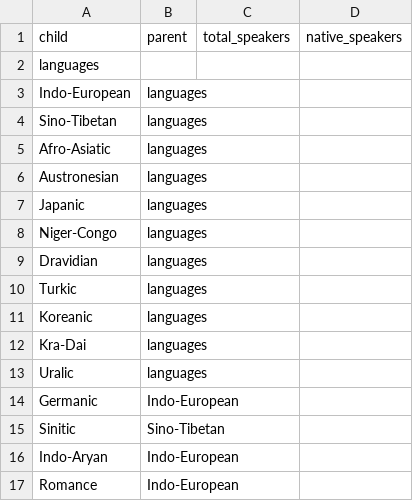
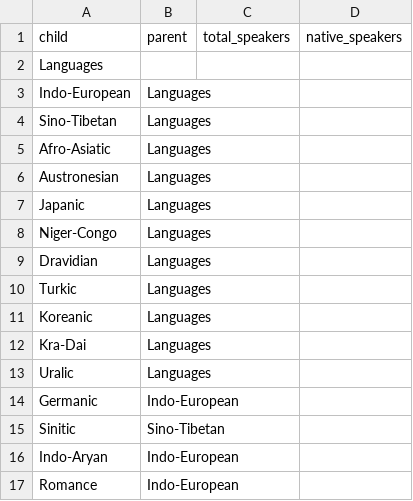
Before and after one commit to d3js-in-action-third-edition/100-most-spoken-languages, a CSV file: data/flat_data_with_speakers.csv, drawn as a sheet; only a part is shown.

```diff
--- a/data/flat_data_with_speakers.csv
+++ b/data/flat_data_with_speakers.csv
@@ -1,14 +1,14 @@
 child,parent,total_speakers,native_speakers
-languages,,,
-Indo-European,languages,,
-Sino-Tibetan,languages,,
-Afro-Asiatic,languages,,
-Austronesian,languages,,
-Japanic,languages,,
-Niger-Congo,languages,,
-Dravidian,languages,,
-Turkic,languages,,
-Koreanic,languages,,
-Kra-Dai,languages,,
-Uralic,languages,,
+Languages,,,
+Indo-European,Languages,,
+Sino-Tibetan,Languages,,
+Afro-Asiatic,Languages,,
+Austronesian,Languages,,
+Japanic,Languages,,
+Niger-Congo,Languages,,
+Dravidian,Languages,,
+Turkic,Languages,,
+Koreanic,Languages,,
+Kra-Dai,Languages,,
+Uralic,Languages,,
 Germanic,Indo-European,,
```
Also changed, not shown: 1 other file.
